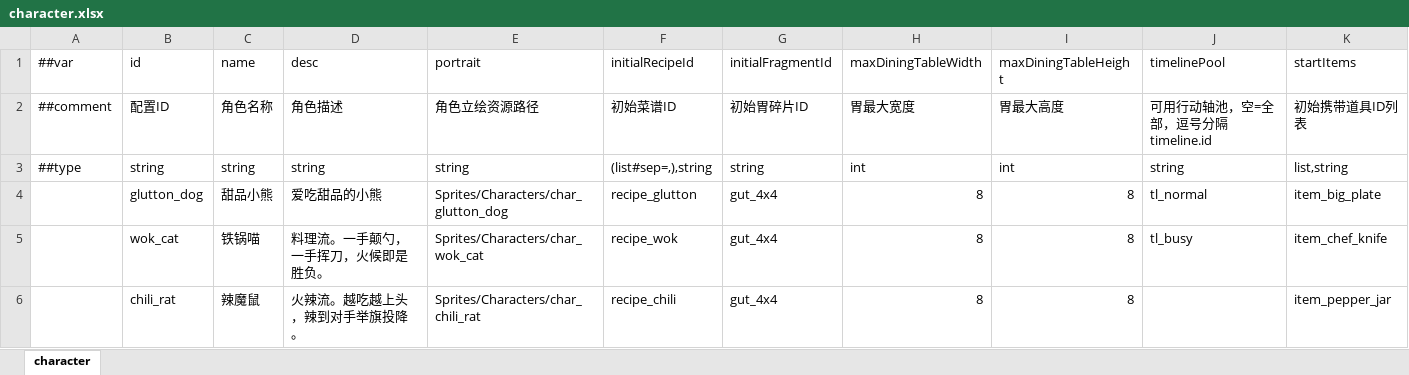
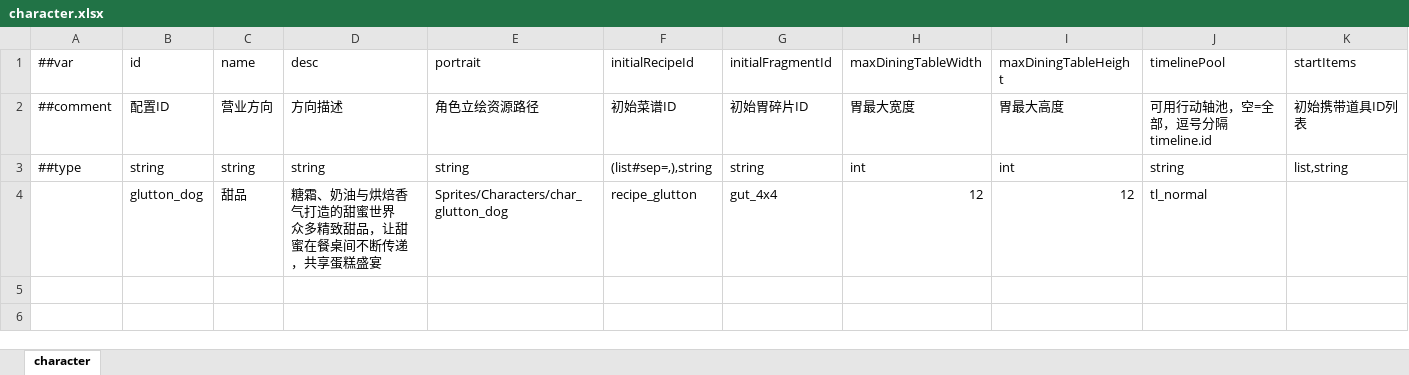
Before and after one commit to 2563495284/gourmetproject, an Excel workbook: GourmetProject/GameConfig/Datas/character.xlsx, sheet character, drawn as a sheet; values as stored, in another font and other column widths than the file's, no borders; ↵ is a line break in a cell; the diff names each change by its address in the sheet, - before the commit and + after, or states it on an @@ line.

Commit message:
CHAR

```diff
--- a/GourmetProject/GameConfig/Datas/character.xlsx (sheet character)
+++ b/GourmetProject/GameConfig/Datas/character.xlsx (sheet character)
-C2 (name): 角色名称
+C2 (name): 营业方向
-D2 (desc): 角色描述
+D2 (desc): 方向描述
-C4 (name): 甜品小熊
+C4 (name): 甜品
-D4 (desc): 爱吃甜品的小熊
+D4 (desc): 糖霜、奶油与烘焙香气打造的甜蜜世界 ↵ 众多精致甜品，让甜蜜在餐桌间不断传递，共享蛋糕盛宴
-H4 (maxDiningTableWidth): 8
+H4 (maxDiningTableWidth): 12
-I4 (maxDiningTableHeight): 8
+I4 (maxDiningTableHeight): 12
-K4 (startItems): item_big_plate
+K4 (startItems): (empty)
-row 5:  | wok_cat | 铁锅喵 | 料理流。一手颠勺，一手挥刀，火候即是胜负。 | Sprites/Characters/char_wok_cat | recipe_wok | gut_4x4 | 8 | 8 | tl_busy | item_chef_knife
-row 6:  | chili_rat | 辣魔鼠 | 火辣流。越吃越上头，辣到对手举旗投降。 | Sprites/Characters/char_chili_rat | recipe_chili | gut_4x4 | 8 | 8 |  | item_pepper_jar
```
Also changed, not shown: 4 other files.
